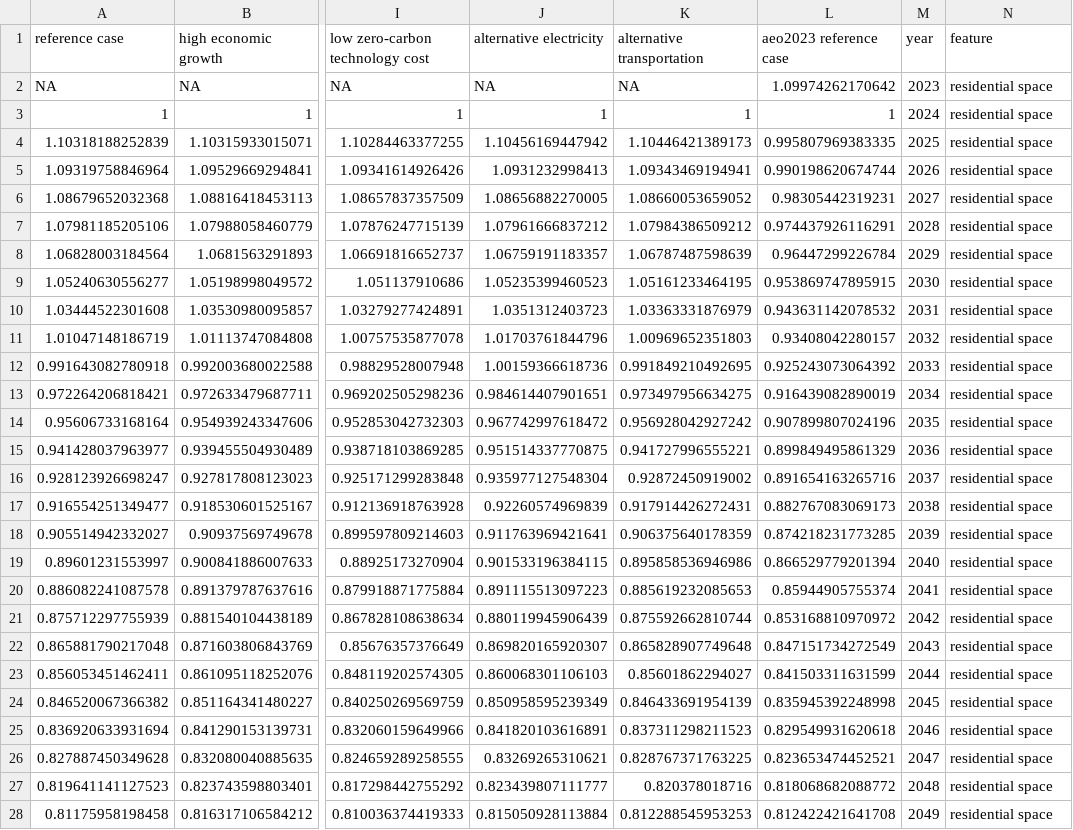
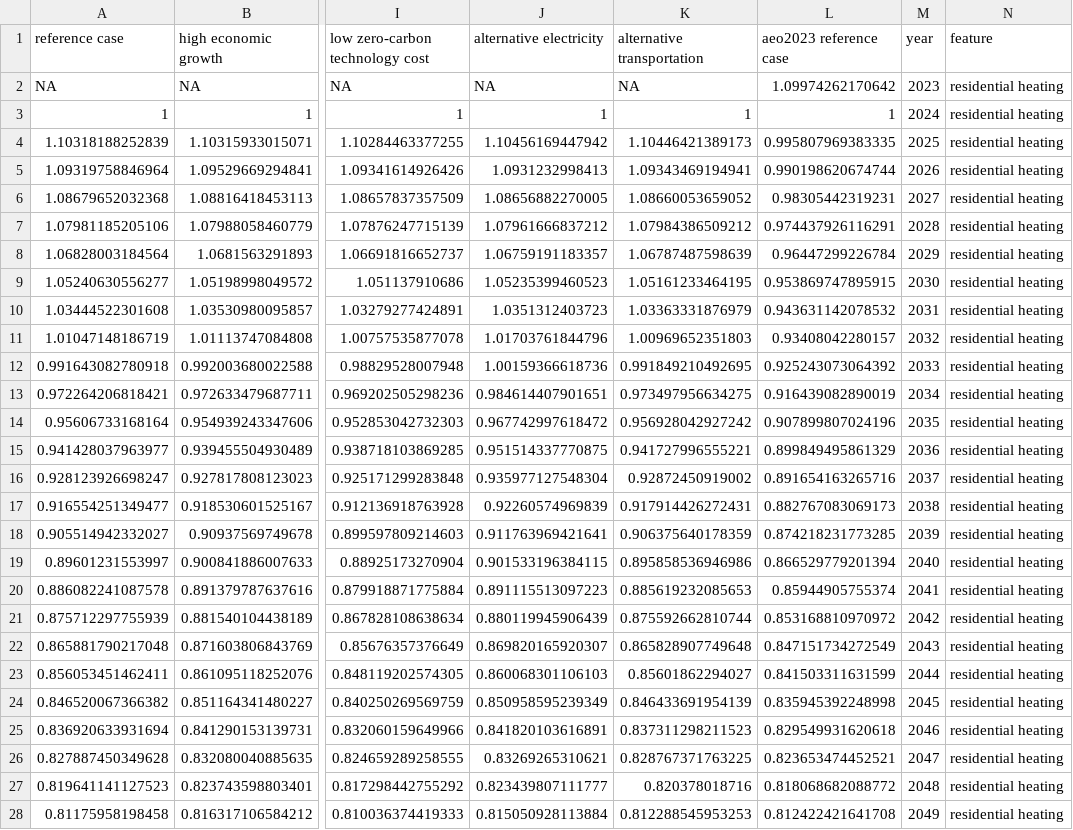
Before and after one commit to open-energy-transition/geothermal-modelling, a CSV file: data/growth_rates_normal_data.csv, drawn as a sheet; only a part is shown, gaps mark what is left out; the diff covers the shown part only; the diff names each change by its address in the sheet, - before the commit and + after, or states it on an @@ line.

Commit message:
Update the naming

```diff
--- a/data/growth_rates_normal_data.csv
+++ b/data/growth_rates_normal_data.csv
-N2:N28 (feature): residential space
+N2:N28 (feature): residential heating
```
Also changed, not shown: 29 edited cells elsewhere in this file.
